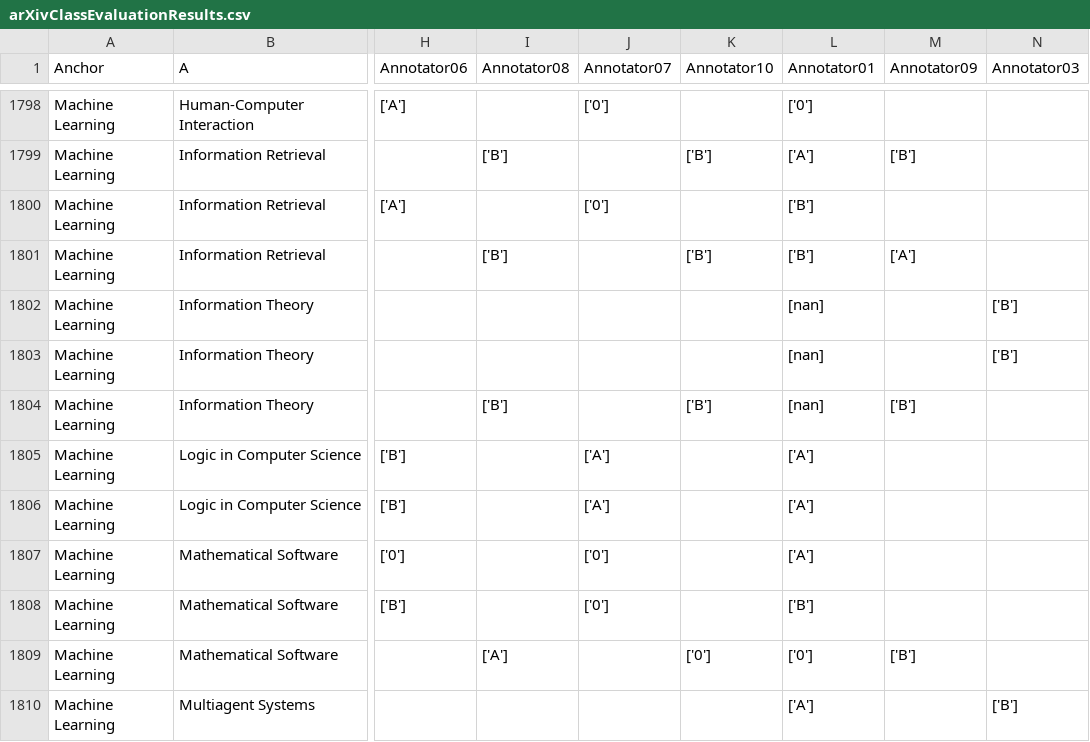
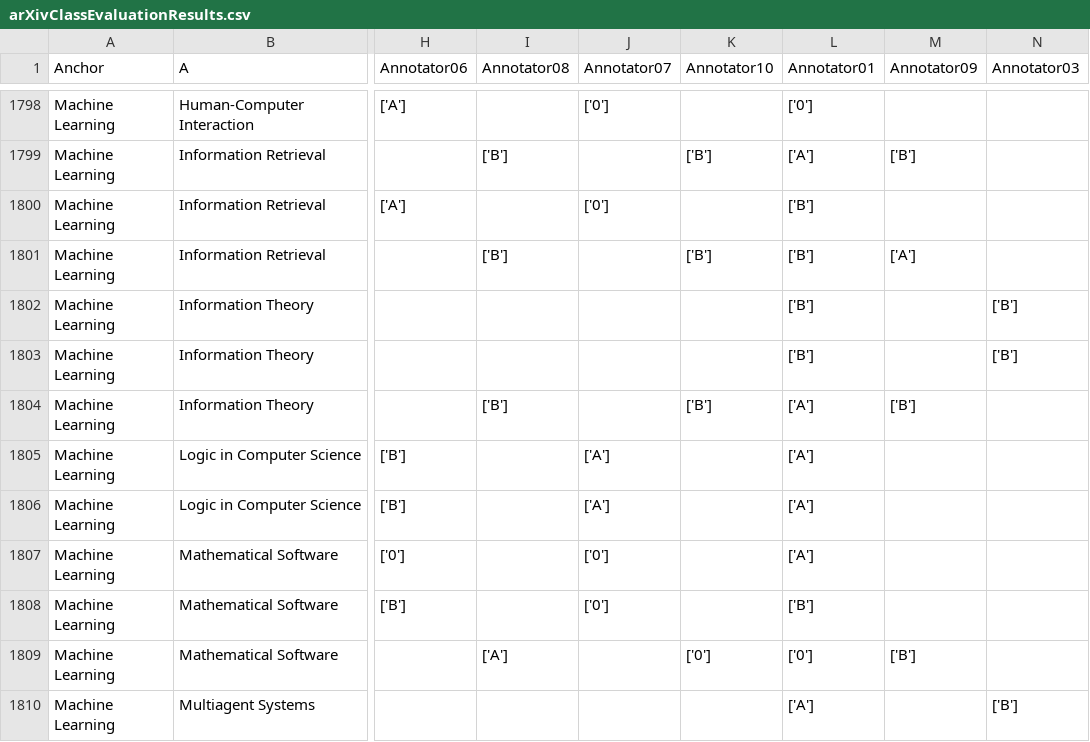
Before and after one commit to ISE-FIZKarlsruhe/IntrinsicEvaluationOfClassRepresentations, a CSV file: data/annotations/arXivClassEvaluationResults.csv, drawn as a sheet; only a part is shown, gaps mark what is left out; the diff names each change by its address in the sheet, - before the commit and + after, or states it on an @@ line.

```diff
--- a/data/annotations/arXivClassEvaluationResults.csv
+++ b/data/annotations/arXivClassEvaluationResults.csv
-L1802:L1803 (Annotator01): [nan]
+L1802:L1803 (Annotator01): ['B']
-L1804 (Annotator01): [nan]
+L1804 (Annotator01): ['A']
```
Also changed, not shown: data/annotations/arXivClassEvaluationResults - Annotator01.csv, data/evaluation.csv, 11 other files.
